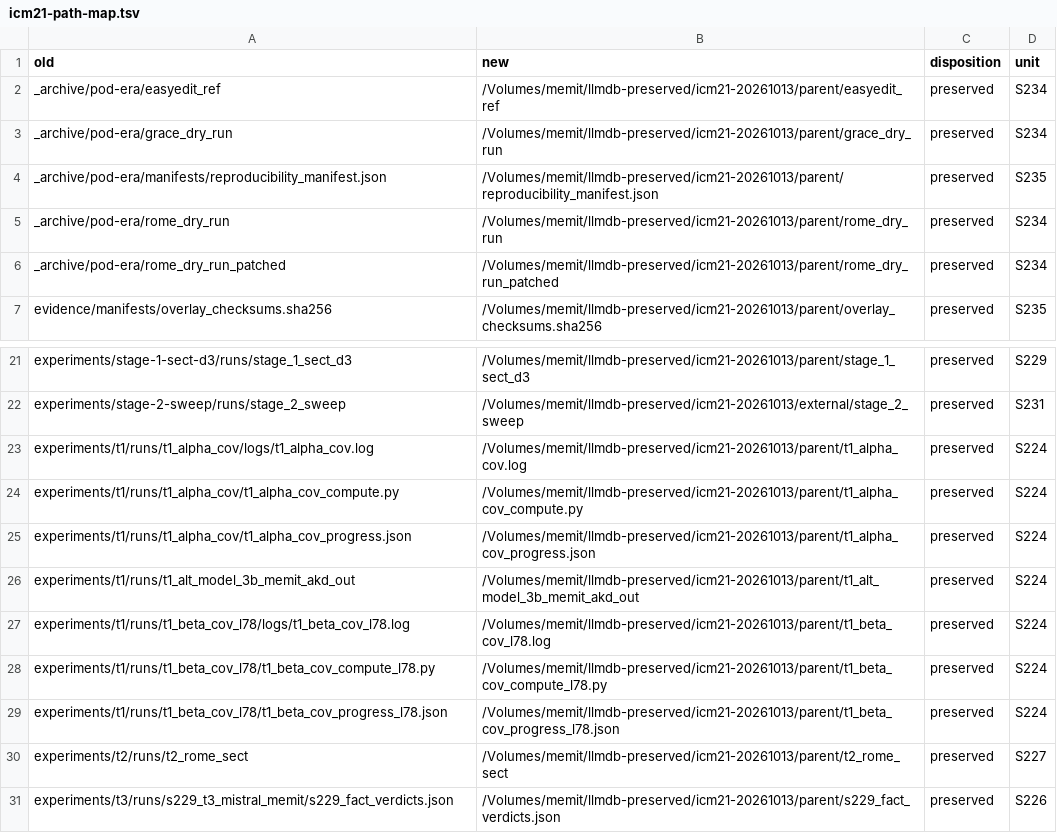
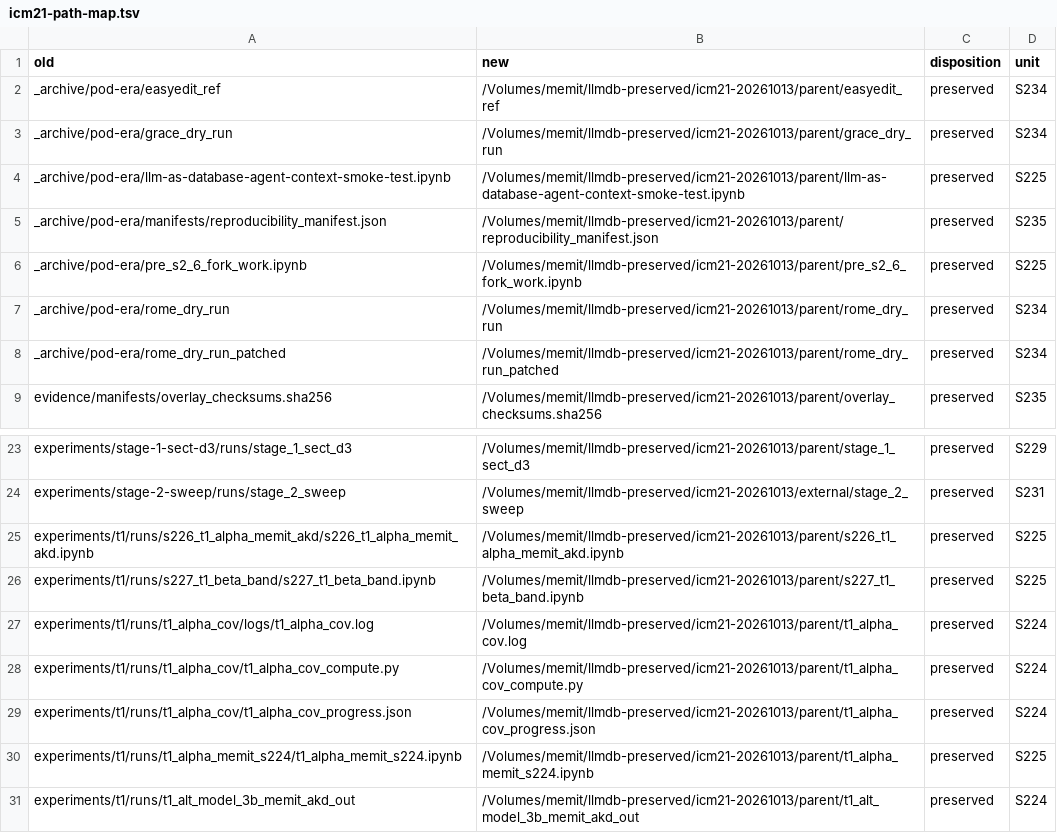
Before and after one commit to thestoryportal/arhugula-persistent-memory, a TSV file: _index/icm21-path-map.tsv, drawn as a sheet; only a part is shown, gaps mark what is left out; the shorter side is filled out with more unchanged rows; the diff names each change by its address in the sheet, - before the commit and + after, or states it on an @@ line.

Commit message:
T389: compose _index/icm21-path-map.tsv again after the Step 385 move

```diff
--- a/_index/icm21-path-map.tsv
+++ b/_index/icm21-path-map.tsv
+row 4: _archive/pod-era/llm-as-database-agent-context-smoke-test.ipynb | /Volumes/memit/llmdb-preserved/icm21-20261013/parent/llm-as-database-agent-context-smoke-test.ipynb | preserved | S225
+row 6: _archive/pod-era/pre_s2_6_fork_work.ipynb | /Volumes/memit/llmdb-preserved/icm21-20261013/parent/pre_s2_6_fork_work.ipynb | preserved | S225
+row 25: experiments/t1/runs/s226_t1_alpha_memit_akd/s226_t1_alpha_memit_akd.ipynb | /Volumes/memit/llmdb-preserved/icm21-20261013/parent/s226_t1_alpha_memit_akd.ipynb | preserved | S225
+row 26: experiments/t1/runs/s227_t1_beta_band/s227_t1_beta_band.ipynb | /Volumes/memit/llmdb-preserved/icm21-20261013/parent/s227_t1_beta_band.ipynb | preserved | S225
+row 30: experiments/t1/runs/t1_alpha_memit_s224/t1_alpha_memit_s224.ipynb | /Volumes/memit/llmdb-preserved/icm21-20261013/parent/t1_alpha_memit_s224.ipynb | preserved | S225
```
Also changed, not shown: 1 other file.
